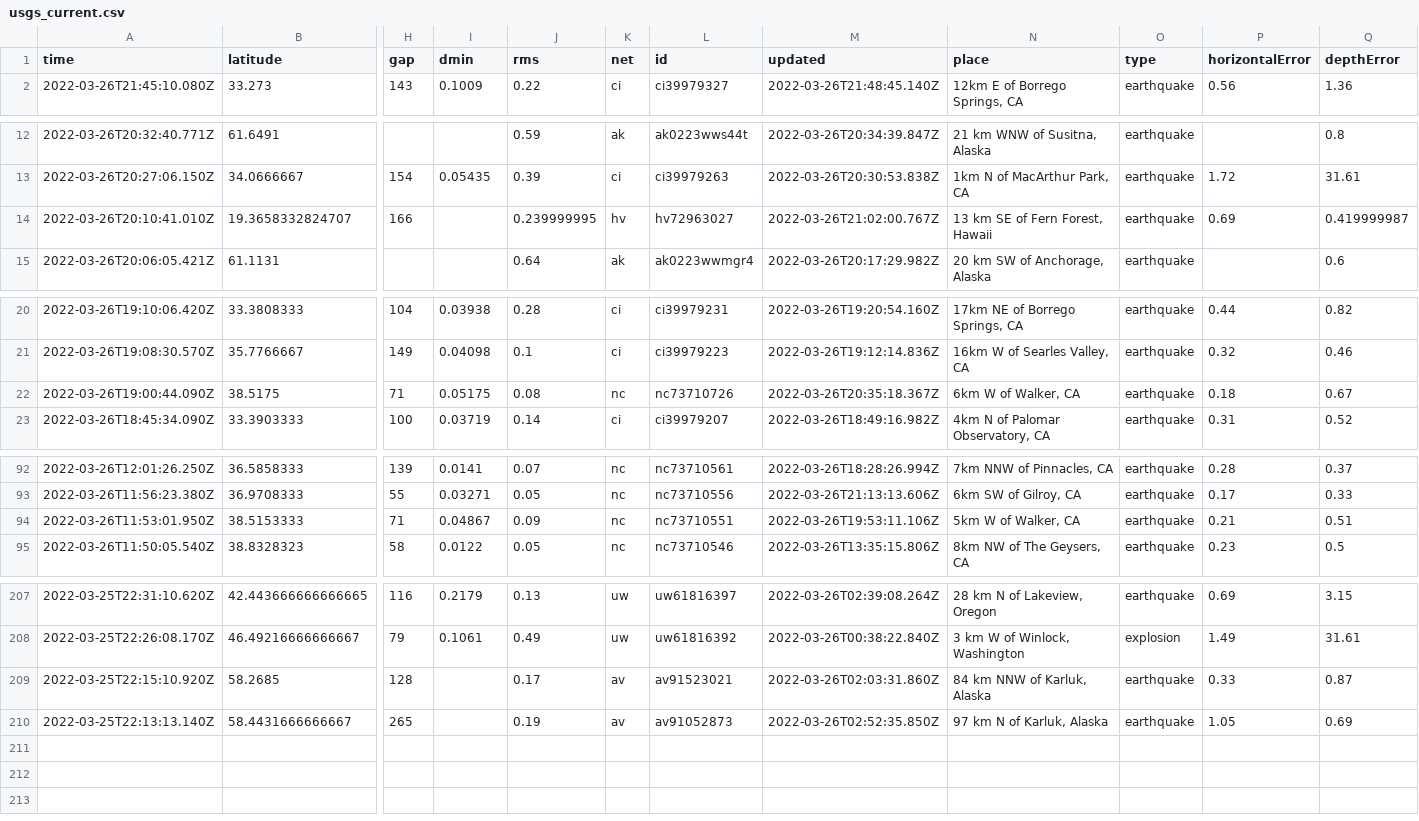
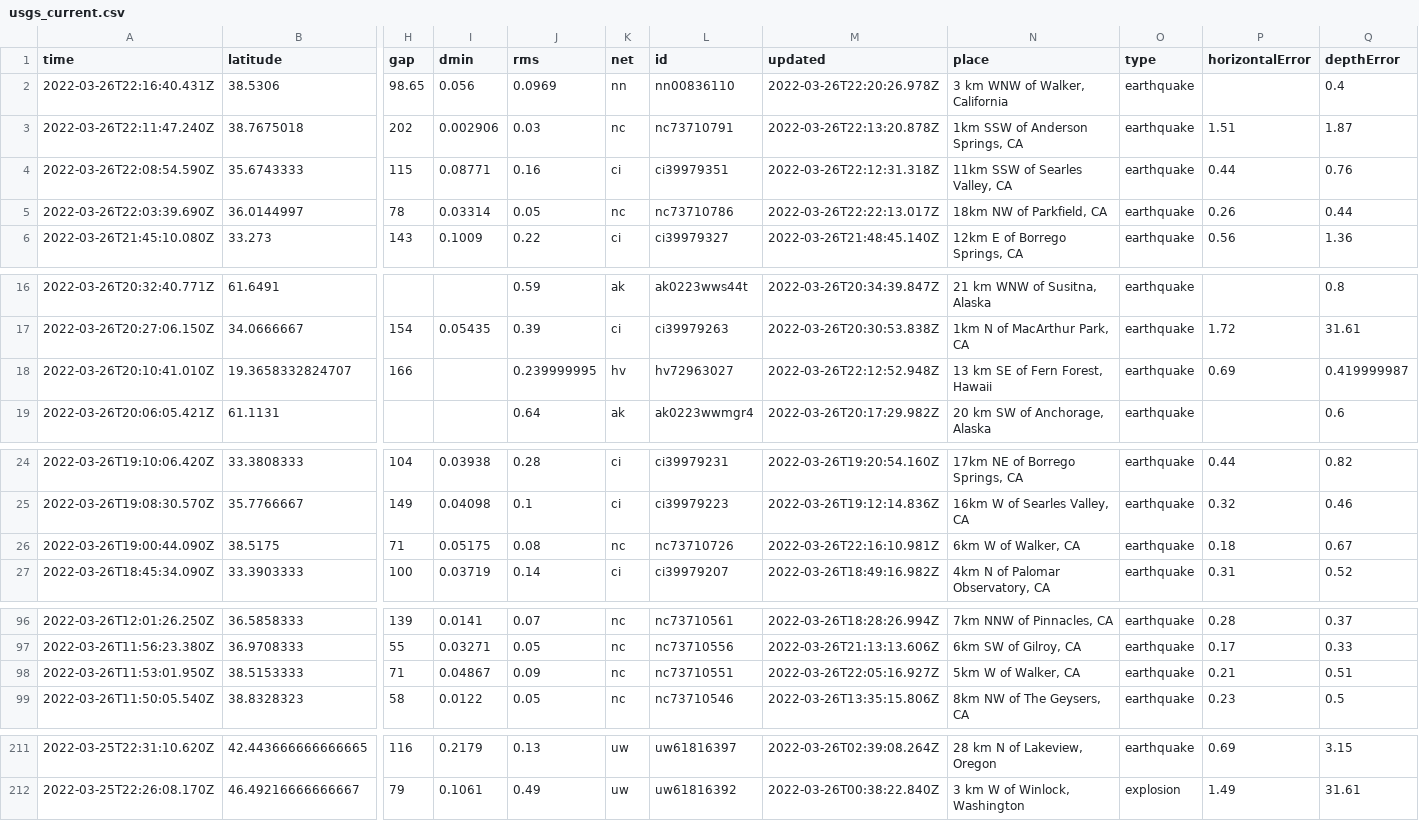
Before and after one commit to adriandgarcia/nicar2022_github_actions, a CSV file: usgs_current.csv, drawn as a sheet; only a part is shown, gaps mark what is left out; removed rows and columns are numbered as before the commit, all else as after; rows hold the shown columns only; the diff names each change by its address in the sheet, - before the commit and + after, or states it on an @@ line.

```diff
--- a/usgs_current.csv
+++ b/usgs_current.csv
+row 2: 2022-03-26T22:16:40.431Z | 38.5306 | 98.65 | 0.056 | 0.0969 | nn | nn00836110 | 2022-03-26T22:20:26.978Z | 3 km WNW of Walker, California | earthquake |  | 0.4
+row 3: 2022-03-26T22:11:47.240Z | 38.7675018 | 202 | 0.002906 | 0.03 | nc | nc73710791 | 2022-03-26T22:13:20.878Z | 1km SSW of Anderson Springs, CA | earthquake | 1.51 | 1.87
+row 4: 2022-03-26T22:08:54.590Z | 35.6743333 | 115 | 0.08771 | 0.16 | ci | ci39979351 | 2022-03-26T22:12:31.318Z | 11km SSW of Searles Valley, CA | earthquake | 0.44 | 0.76
+row 5: 2022-03-26T22:03:39.690Z | 36.0144997 | 78 | 0.03314 | 0.05 | nc | nc73710786 | 2022-03-26T22:22:13.017Z | 18km NW of Parkfield, CA | earthquake | 0.26 | 0.44
-M18 (updated): 2022-03-26T21:02:00.767Z
+M18 (updated): 2022-03-26T22:12:52.948Z
-M26 (updated): 2022-03-26T20:35:18.367Z
+M26 (updated): 2022-03-26T22:16:10.981Z
-M98 (updated): 2022-03-26T19:53:11.106Z
+M98 (updated): 2022-03-26T22:05:16.927Z
-row 209: 2022-03-25T22:15:10.920Z | 58.2685 | 128 |  | 0.17 | av | av91523021 | 2022-03-26T02:03:31.860Z | 84 km NNW of Karluk, Alaska | earthquake | 0.33 | 0.87
-row 210: 2022-03-25T22:13:13.140Z | 58.4431666666667 | 265 |  | 0.19 | av | av91052873 | 2022-03-26T02:52:35.850Z | 97 km N of Karluk, Alaska | earthquake | 1.05 | 0.69
```
Also changed, not shown: 1 other file.
